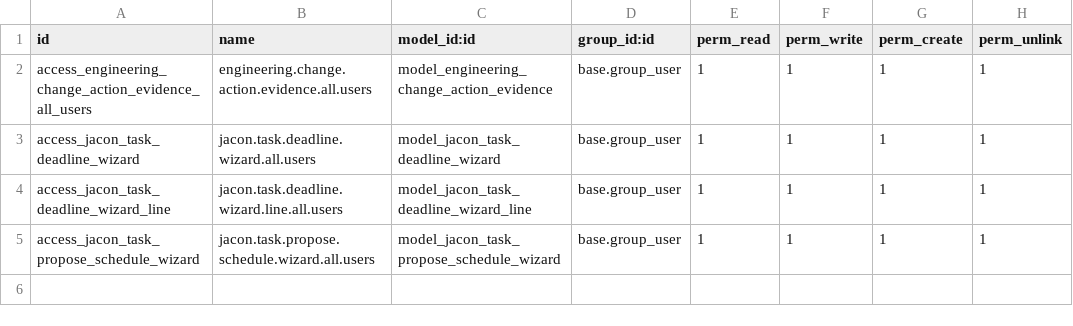
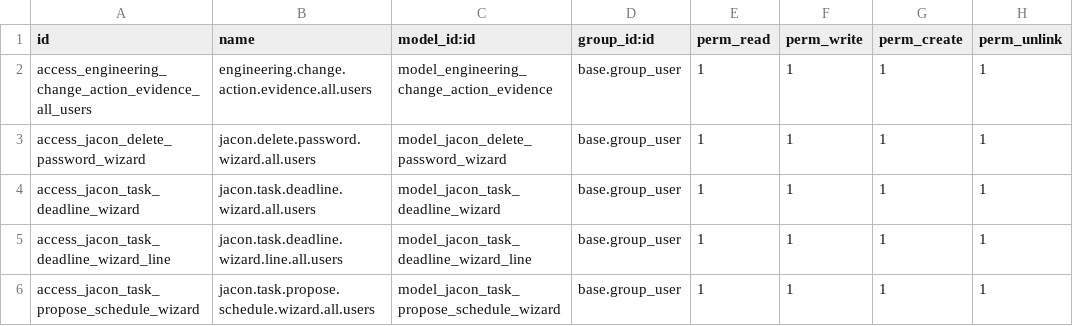
Before and after one commit to jacondv/eningeering_change, a CSV file: addons/jacon_core/security/ir.model.access.csv, drawn as a sheet; the diff names each change by its address in the sheet, - before the commit and + after, or states it on an @@ line.

```diff
--- a/addons/jacon_core/security/ir.model.access.csv
+++ b/addons/jacon_core/security/ir.model.access.csv
+row 3: access_jacon_delete_password_wizard | jacon.delete.password.wizard.all.users | model_jacon_delete_password_wizard | base.group_user | 1 | 1 | 1 | 1
```
Also changed, not shown: 9 other files.
